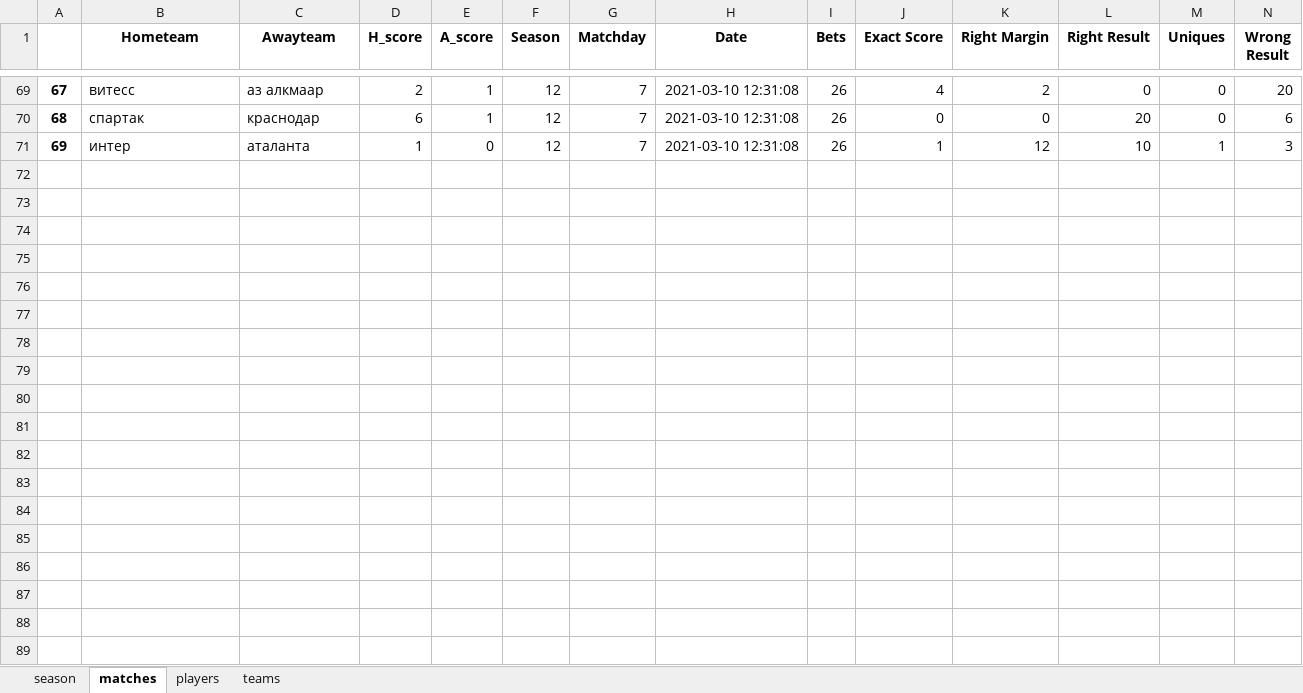
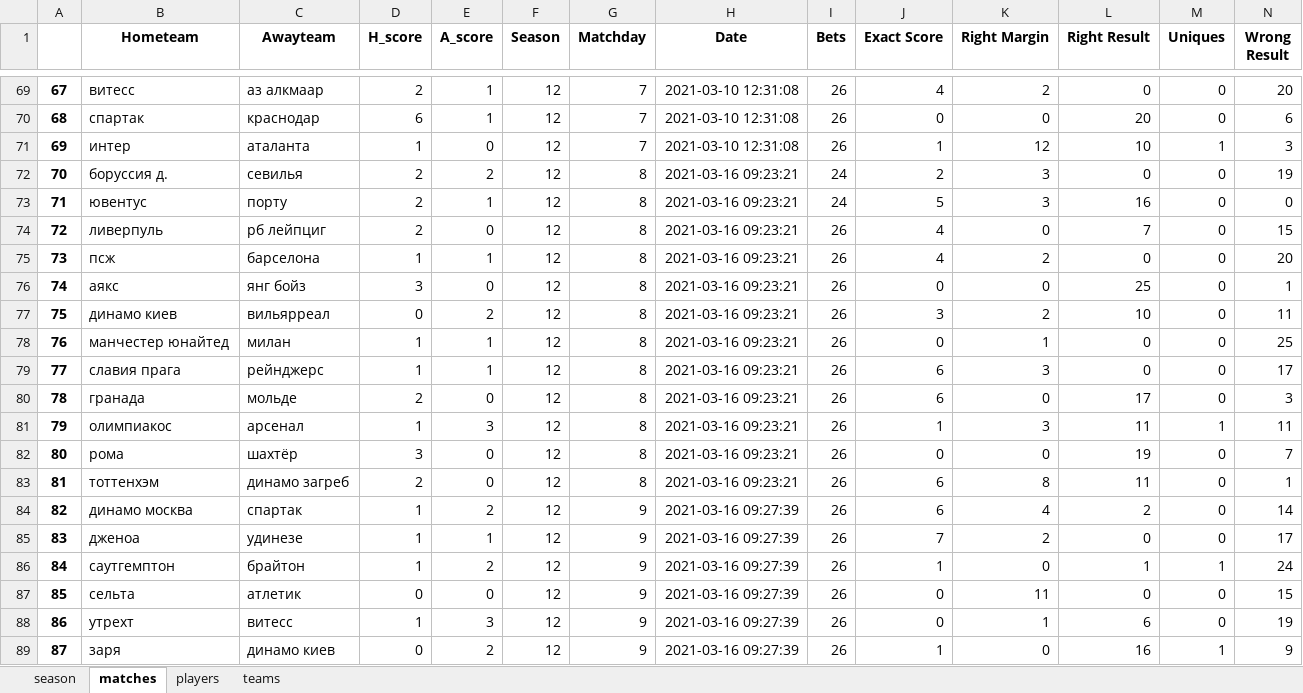
Before and after one commit to melanator/euroleague, an Excel workbook: output/season_12.xlsx, sheet matches, drawn as a sheet; only a part is shown, gaps mark what is left out; values as stored, in another font and other column widths than the file's, no borders; the diff covers the shown part only; the diff names each change by its address in the sheet, - before the commit and + after, or states it on an @@ line.

```diff
--- a/output/season_12.xlsx (sheet matches)
+++ b/output/season_12.xlsx (sheet matches)
+row 72: 70 | боруссия д. | севилья | 2 | 2 | 12 | 8 | 2021-03-16 09:23:21 | 24 | 2 | 3 | 0 | 0 | 19
+row 73: 71 | ювентус | порту | 2 | 1 | 12 | 8 | 2021-03-16 09:23:21 | 24 | 5 | 3 | 16 | 0 | 0
+row 74: 72 | ливерпуль | рб лейпциг | 2 | 0 | 12 | 8 | 2021-03-16 09:23:21 | 26 | 4 | 0 | 7 | 0 | 15
+row 75: 73 | псж | барселона | 1 | 1 | 12 | 8 | 2021-03-16 09:23:21 | 26 | 4 | 2 | 0 | 0 | 20
+row 76: 74 | аякс | янг бойз | 3 | 0 | 12 | 8 | 2021-03-16 09:23:21 | 26 | 0 | 0 | 25 | 0 | 1
+row 77: 75 | динамо киев | вильярреал | 0 | 2 | 12 | 8 | 2021-03-16 09:23:21 | 26 | 3 | 2 | 10 | 0 | 11
+row 78: 76 | манчестер юнайтед | милан | 1 | 1 | 12 | 8 | 2021-03-16 09:23:21 | 26 | 0 | 1 | 0 | 0 | 25
+row 79: 77 | славия прага | рейнджерс | 1 | 1 | 12 | 8 | 2021-03-16 09:23:21 | 26 | 6 | 3 | 0 | 0 | 17
+row 80: 78 | гранада | мольде | 2 | 0 | 12 | 8 | 2021-03-16 09:23:21 | 26 | 6 | 0 | 17 | 0 | 3
+row 81: 79 | олимпиакос | арсенал | 1 | 3 | 12 | 8 | 2021-03-16 09:23:21 | 26 | 1 | 3 | 11 | 1 | 11
+row 82: 80 | рома | шахтёр | 3 | 0 | 12 | 8 | 2021-03-16 09:23:21 | 26 | 0 | 0 | 19 | 0 | 7
+row 83: 81 | тоттенхэм | динамо загреб | 2 | 0 | 12 | 8 | 2021-03-16 09:23:21 | 26 | 6 | 8 | 11 | 0 | 1
+row 84: 82 | динамо москва | спартак | 1 | 2 | 12 | 9 | 2021-03-16 09:27:39 | 26 | 6 | 4 | 2 | 0 | 14
+row 85: 83 | дженоа | удинезе | 1 | 1 | 12 | 9 | 2021-03-16 09:27:39 | 26 | 7 | 2 | 0 | 0 | 17
+row 86: 84 | саутгемптон | брайтон | 1 | 2 | 12 | 9 | 2021-03-16 09:27:39 | 26 | 1 | 0 | 1 | 1 | 24
+row 87: 85 | сельта | атлетик | 0 | 0 | 12 | 9 | 2021-03-16 09:27:39 | 26 | 0 | 11 | 0 | 0 | 15
+row 88: 86 | утрехт | витесс | 1 | 3 | 12 | 9 | 2021-03-16 09:27:39 | 26 | 0 | 1 | 6 | 0 | 19
+row 89: 87 | заря | динамо киев | 0 | 2 | 12 | 9 | 2021-03-16 09:27:39 | 26 | 1 | 0 | 16 | 1 | 9
```
Also changed, not shown: 4 added rows elsewhere in this sheet, sheet teams, sheet season, output/bets.xlsx, output/bombs.xlsx, 8 other files.
